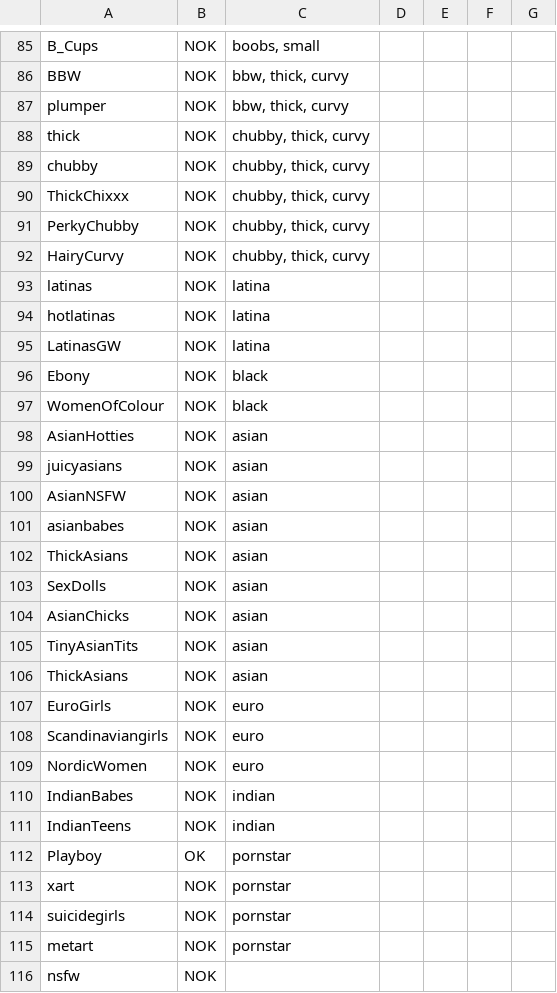
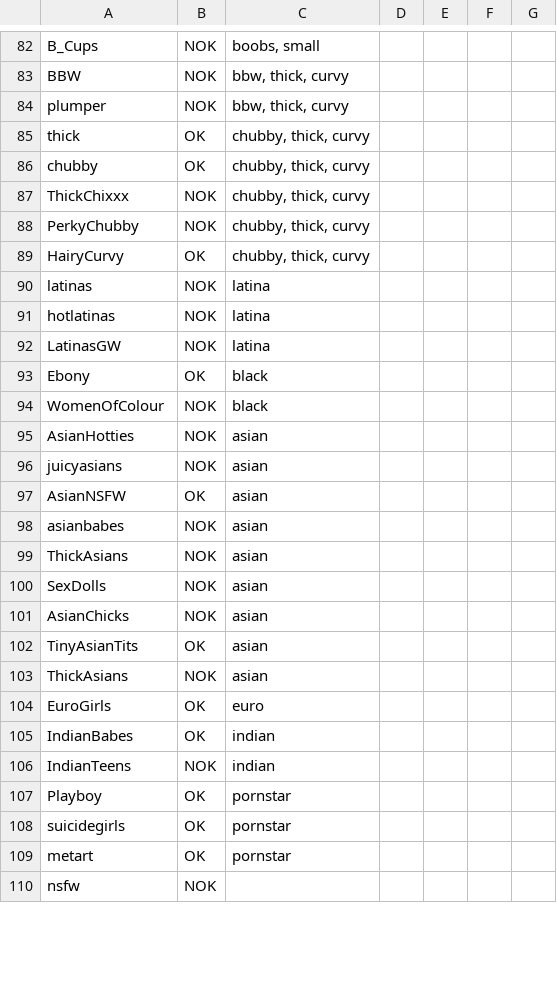
Before and after one commit to redditaccountproject78/RedditImageScraper2, a CSV file: sub_list_name.csv, drawn as a sheet; only a part is shown, gaps mark what is left out; the diff covers the shown part only.

```diff
--- a/sub_list_name.csv
+++ b/sub_list_name.csv
@@ -88,2 +85,2 @@ plumper;NOK;bbw, thick, curvy
-thick;NOK;chubby, thick, curvy
-chubby;NOK;chubby, thick, curvy
+thick;OK;chubby, thick, curvy;;;;
+chubby;OK;chubby, thick, curvy;;;;
@@ -92 +89 @@ PerkyChubby;NOK;chubby, thick, curvy
-HairyCurvy;NOK;chubby, thick, curvy
+HairyCurvy;OK;chubby, thick, curvy;;;;
@@ -96 +93 @@ LatinasGW;NOK;latina
-Ebony;NOK;black
+Ebony;OK;black;;;;
@@ -100 +97 @@ juicyasians;NOK;asian
-AsianNSFW;NOK;asian
+AsianNSFW;OK;asian;;;;
@@ -105 +102 @@ AsianChicks;NOK;asian
-TinyAsianTits;NOK;asian
+TinyAsianTits;OK;asian;;;;
@@ -107,4 +104,2 @@ ThickAsians;NOK;asian
-EuroGirls;NOK;euro
-Scandinaviangirls;NOK;euro
-NordicWomen;NOK;euro
-IndianBabes;NOK;indian
+EuroGirls;OK;euro;;;;
+IndianBabes;OK;indian;;;;
@@ -113,3 +108,2 @@ Playboy;OK;pornstar
-xart;NOK;pornstar
-suicidegirls;NOK;pornstar
-metart;NOK;pornstar
+suicidegirls;OK;pornstar;;;;
+metart;OK;pornstar;;;;
```
Also changed, not shown: 6 removed rows and 32 edited cells elsewhere in this file, 5 other files.
